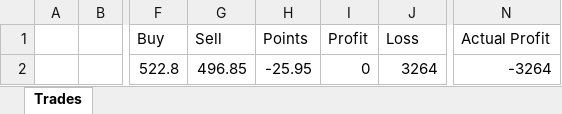
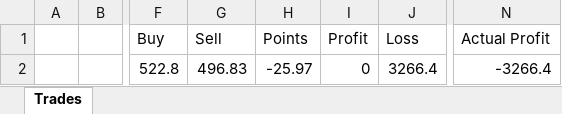
Before and after one commit to kishoremessi/Trading-Journal, an Excel workbook: server/trades.xlsx, sheet Trades, drawn as a sheet; only a part is shown, gaps mark what is left out; values as stored, in another font and other column widths than the file's, no borders; the diff names each change by its address in the sheet, - before the commit and + after, or states it on an @@ line.

```diff
--- a/server/trades.xlsx (sheet Trades)
+++ b/server/trades.xlsx (sheet Trades)
-G2 (Sell): 496.85
+G2 (Sell): 496.83
-H2 (Points): -25.95
+H2 (Points): -25.97
-J2 (Loss): 3264
+J2 (Loss): 3266.4
-N2 (Actual Profit): -3264
+N2 (Actual Profit): -3266.4
```
Also changed, not shown: 2 other files.
